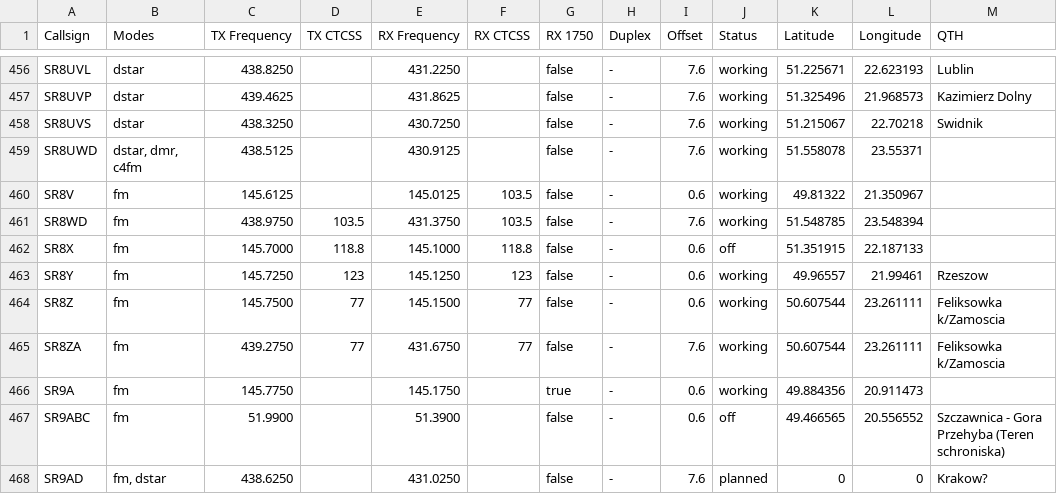
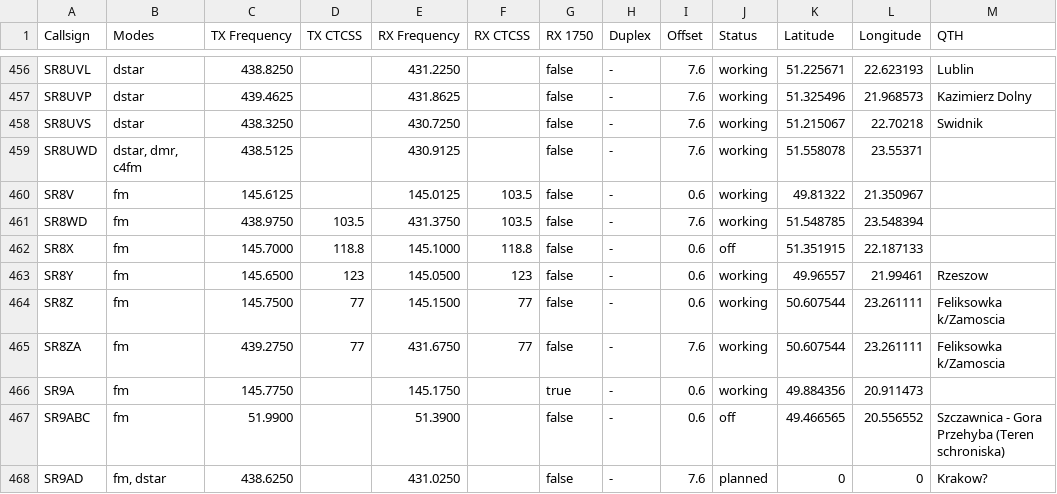
Before and after one commit to stefopl/repeaters-backup, a CSV file: backup/przemienniki-eu/CSV_Export/przemienniki-eu.csv, drawn as a sheet; only a part is shown, gaps mark what is left out.

```diff
--- a/backup/przemienniki-eu/CSV_Export/przemienniki-eu.csv
+++ b/backup/przemienniki-eu/CSV_Export/przemienniki-eu.csv
@@ -462,3 +462,3 @@ SR8WD,fm,438.9750,103.5,431.3750,103.5,false,-,7.6,working,51.548785,23.548394,
 SR8X,fm,145.7000,118.8,145.1000,118.8,false,-,0.6,off,51.351915,22.187133,
-SR8Y,fm,145.7250,123,145.1250,123,false,-,0.6,working,49.96557,21.99461,Rzeszow
+SR8Y,fm,145.6500,123,145.0500,123,false,-,0.6,working,49.96557,21.99461,Rzeszow
 SR8Z,fm,145.7500,77,145.1500,77,false,-,0.6,working,50.607544,23.261111,"Feliksowka k/Zamoscia"
```
Also changed, not shown: backup/przemienniki-eu/CHIRP_CSV_Format/przemienniki-eu-chirp.csv, 6 other files.
